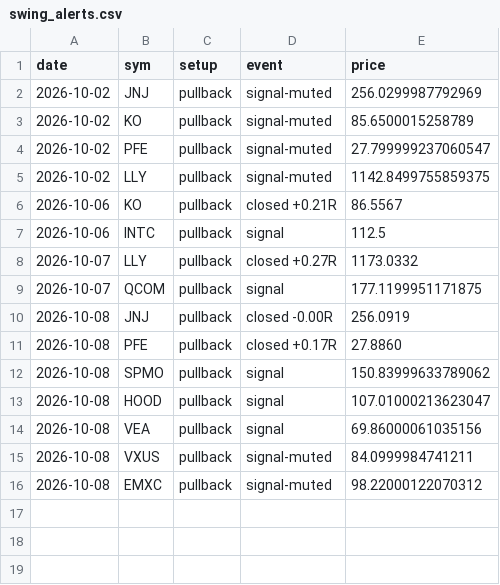
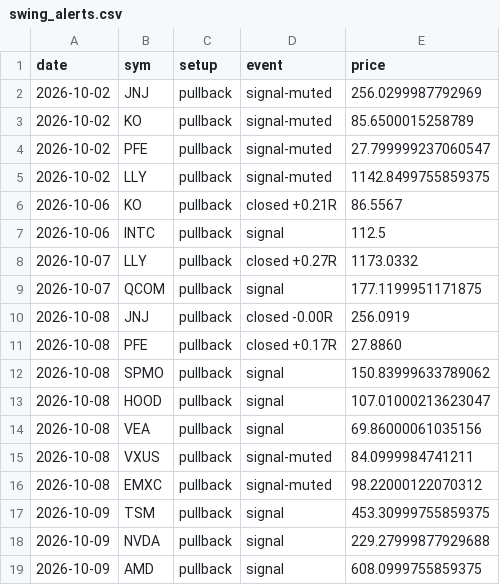
Before and after one commit to pleeb756/Setup-grader-alerts-, a CSV file: swing_alerts.csv, drawn as a sheet; the diff names each change by its address in the sheet, - before the commit and + after, or states it on an @@ line.

Commit message:
Update swing grader

```diff
--- a/swing_alerts.csv
+++ b/swing_alerts.csv
+row 17: 2026-10-09 | TSM | pullback | signal | 453.30999755859375
+row 18: 2026-10-09 | NVDA | pullback | signal | 229.27999877929688
+row 19: 2026-10-09 | AMD | pullback | signal | 608.0999755859375
```
Also changed, not shown: 2 other files.
